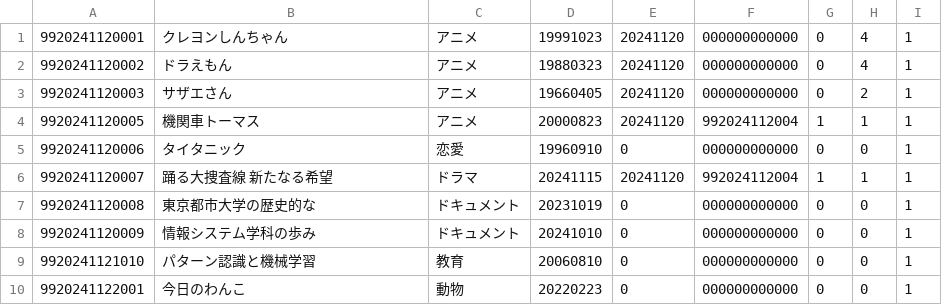
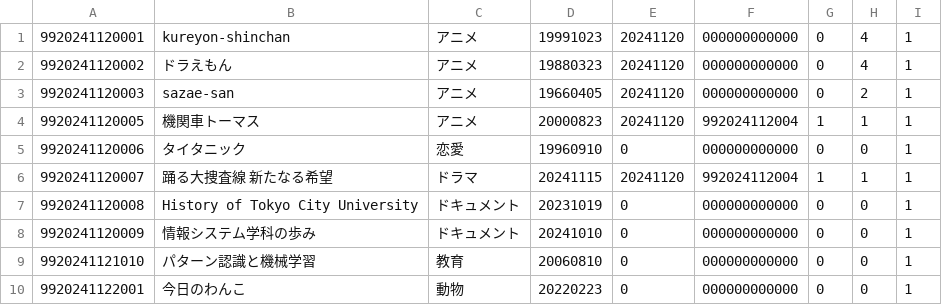
Before and after one commit to smkt53/system-develop, a CSV file: goods.csv, drawn as a sheet.

Commit message:
Add files via upload

```diff
--- a/goods.csv
+++ b/goods.csv
@@ -1,4 +1,4 @@
-9920241120001,クレヨンしんちゃん,アニメ,19991023,20241120,000000000000,0,4,1
+9920241120001,kureyon-shinchan,アニメ,19991023,20241120,000000000000,0,4,1
 9920241120002,ドラえもん,アニメ,19880323,20241120,000000000000,0,4,1
-9920241120003,サザエさん,アニメ,19660405,20241120,000000000000,0,2,1
+9920241120003,sazae-san,アニメ,19660405,20241120,000000000000,0,2,1
 9920241120005,機関車トーマス,アニメ,20000823,20241120,992024112004,1,1,1
@@ -6,3 +6,3 @@
 9920241120007,踊る大捜査線　新たなる希望,ドラマ,20241115,20241120,992024112004,1,1,1
-9920241120008,東京都市大学の歴史的な,ドキュメント,20231019,0,000000000000,0,0,1
+9920241120008,History of Tokyo City University,ドキュメント,20231019,0,000000000000,0,0,1
 9920241120009,情報システム学科の歩み,ドキュメント,20241010,0,000000000000,0,0,1
```
